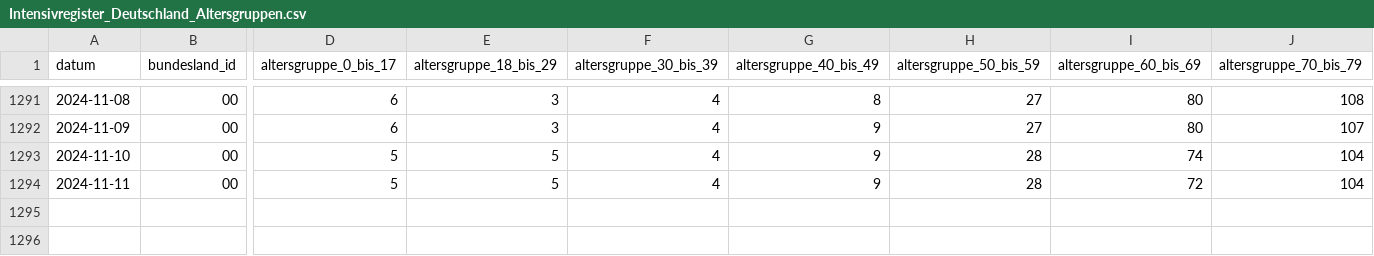
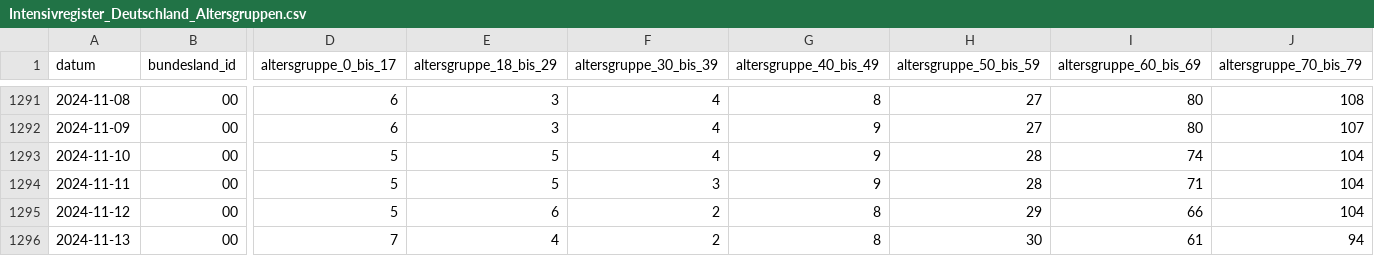
Before and after one commit to robert-koch-institut/Intensivkapazitaeten_und_COVID-19-Intensivbettenbelegung_in_Deutschland, a CSV file: Intensivregister_Deutschland_Altersgruppen.csv, drawn as a sheet; only a part is shown, gaps mark what is left out; rows hold the shown columns only; the diff names each change by its address in the sheet, - before the commit and + after, or states it on an @@ line.

```diff
--- a/Intensivregister_Deutschland_Altersgruppen.csv
+++ b/Intensivregister_Deutschland_Altersgruppen.csv
-F1294 (altersgruppe_30_bis_39): 4
+F1294 (altersgruppe_30_bis_39): 3
-I1294 (altersgruppe_60_bis_69): 72
+I1294 (altersgruppe_60_bis_69): 71
+row 1295: 2024-11-12 | 00 | 5 | 6 | 2 | 8 | 29 | 66 | 104
+row 1296: 2024-11-13 | 00 | 7 | 4 | 2 | 8 | 30 | 61 | 94
```
Also changed, not shown: Intensivregister_Deutschland_Kapazitaeten.csv, 8 other files.
